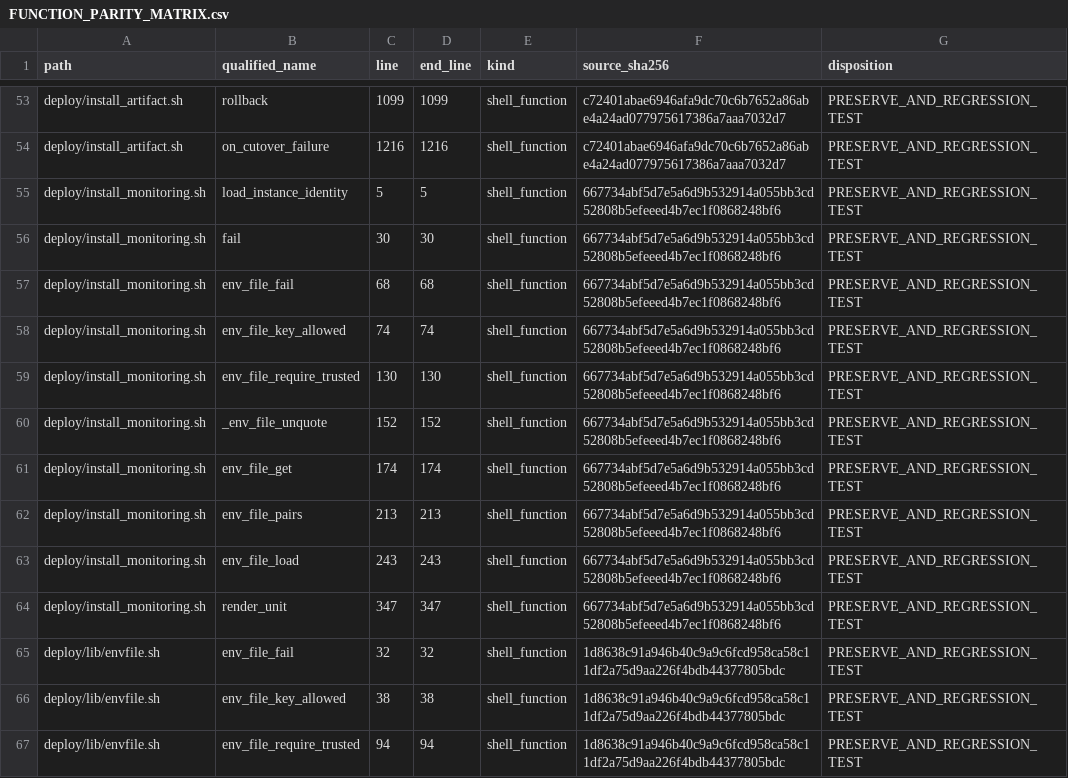
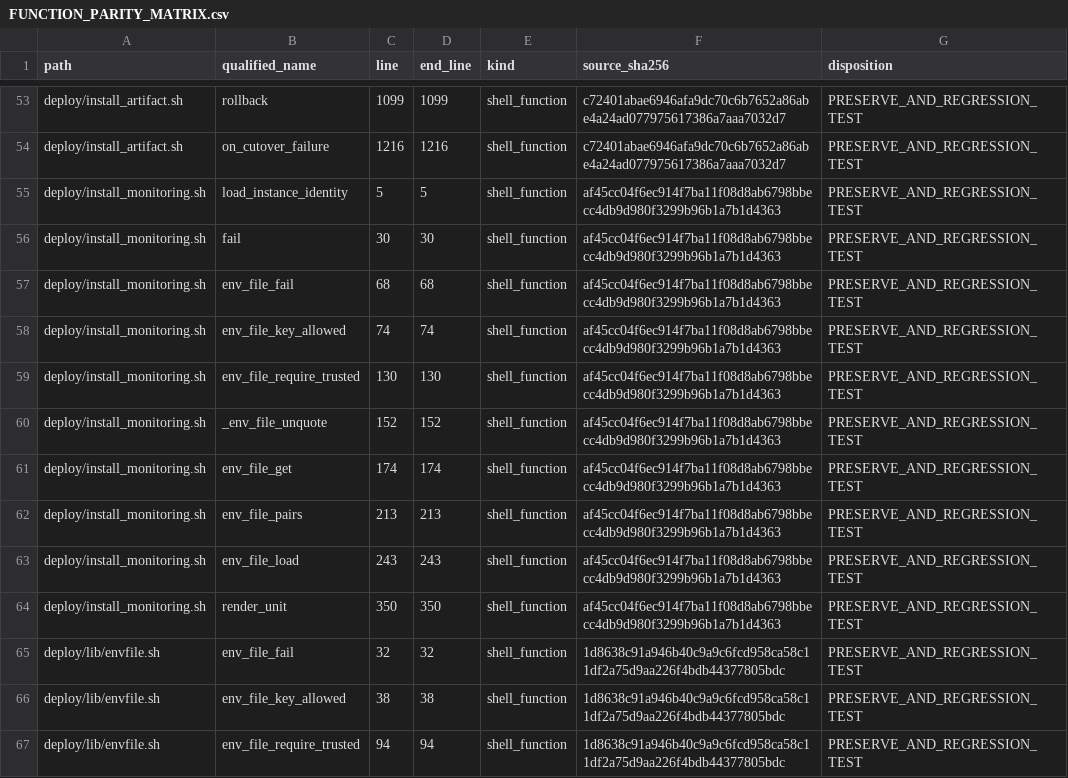
Before and after one commit to asad13-Binana/Bitcoin-Bot-Live-Trading-on-Binance-any-Exchange-TestNet, a CSV file: docs/audit/FUNCTION_PARITY_MATRIX.csv, drawn as a sheet; only a part is shown, gaps mark what is left out.

Commit message:
Isolate shared-account order events and repair recovery file permissions
Fixes prepared with GPT-6 Astra. Isolate foreign account events, require matching trade symbols, and keep public source readable during private recovery installation.

```diff
--- a/docs/audit/FUNCTION_PARITY_MATRIX.csv
+++ b/docs/audit/FUNCTION_PARITY_MATRIX.csv
@@ -54,12 +54,12 @@
 "deploy/install_artifact.sh","on_cutover_failure","1216","1216","shell_function","c72401abae6946afa9dc70c6b7652a86abe4a24ad077975617386a7aaa7032d7","PRESERVE_AND_REGRESSION_TEST"
-"deploy/install_monitoring.sh","load_instance_identity","5","5","shell_function","667734abf5d7e5a6d9b532914a055bb3cd52808b5efeeed4b7ec1f0868248bf6","PRESERVE_AND_REGRESSION_TEST"
-"deploy/install_monitoring.sh","fail","30","30","shell_function","667734abf5d7e5a6d9b532914a055bb3cd52808b5efeeed4b7ec1f0868248bf6","PRESERVE_AND_REGRESSION_TEST"
-"deploy/install_monitoring.sh","env_file_fail","68","68","shell_function","667734abf5d7e5a6d9b532914a055bb3cd52808b5efeeed4b7ec1f0868248bf6","PRESERVE_AND_REGRESSION_TEST"
-"deploy/install_monitoring.sh","env_file_key_allowed","74","74","shell_function","667734abf5d7e5a6d9b532914a055bb3cd52808b5efeeed4b7ec1f0868248bf6","PRESERVE_AND_REGRESSION_TEST"
-"deploy/install_monitoring.sh","env_file_require_trusted","130","130","shell_function","667734abf5d7e5a6d9b532914a055bb3cd52808b5efeeed4b7ec1f0868248bf6","PRESERVE_AND_REGRESSION_TEST"
-"deploy/install_monitoring.sh","_env_file_unquote","152","152","shell_function","667734abf5d7e5a6d9b532914a055bb3cd52808b5efeeed4b7ec1f0868248bf6","PRESERVE_AND_REGRESSION_TEST"
-"deploy/install_monitoring.sh","env_file_get","174","174","shell_function","667734abf5d7e5a6d9b532914a055bb3cd52808b5efeeed4b7ec1f0868248bf6","PRESERVE_AND_REGRESSION_TEST"
-"deploy/install_monitoring.sh","env_file_pairs","213","213","shell_function","667734abf5d7e5a6d9b532914a055bb3cd52808b5efeeed4b7ec1f0868248bf6","PRESERVE_AND_REGRESSION_TEST"
-"deploy/install_monitoring.sh","env_file_load","243","243","shell_function","667734abf5d7e5a6d9b532914a055bb3cd52808b5efeeed4b7ec1f0868248bf6","PRESERVE_AND_REGRESSION_TEST"
-"deploy/install_monitoring.sh","render_unit","347","347","shell_function","667734abf5d7e5a6d9b532914a055bb3cd52808b5efeeed4b7ec1f0868248bf6","PRESERVE_AND_REGRESSION_TEST"
+"deploy/install_monitoring.sh","load_instance_identity","5","5","shell_function","af45cc04f6ec914f7ba11f08d8ab6798bbecc4db9d980f3299b96b1a7b1d4363","PRESERVE_AND_REGRESSION_TEST"
+"deploy/install_monitoring.sh","fail","30","30","shell_function","af45cc04f6ec914f7ba11f08d8ab6798bbecc4db9d980f3299b96b1a7b1d4363","PRESERVE_AND_REGRESSION_TEST"
+"deploy/install_monitoring.sh","env_file_fail","68","68","shell_function","af45cc04f6ec914f7ba11f08d8ab6798bbecc4db9d980f3299b96b1a7b1d4363","PRESERVE_AND_REGRESSION_TEST"
+"deploy/install_monitoring.sh","env_file_key_allowed","74","74","shell_function","af45cc04f6ec914f7ba11f08d8ab6798bbecc4db9d980f3299b96b1a7b1d4363","PRESERVE_AND_REGRESSION_TEST"
+"deploy/install_monitoring.sh","env_file_require_trusted","130","130","shell_function","af45cc04f6ec914f7ba11f08d8ab6798bbecc4db9d980f3299b96b1a7b1d4363","PRESERVE_AND_REGRESSION_TEST"
+"deploy/install_monitoring.sh","_env_file_unquote","152","152","shell_function","af45cc04f6ec914f7ba11f08d8ab6798bbecc4db9d980f3299b96b1a7b1d4363","PRESERVE_AND_REGRESSION_TEST"
+"deploy/install_monitoring.sh","env_file_get","174","174","shell_function","af45cc04f6ec914f7ba11f08d8ab6798bbecc4db9d980f3299b96b1a7b1d4363","PRESERVE_AND_REGRESSION_TEST"
+"deploy/install_monitoring.sh","env_file_pairs","213","213","shell_function","af45cc04f6ec914f7ba11f08d8ab6798bbecc4db9d980f3299b96b1a7b1d4363","PRESERVE_AND_REGRESSION_TEST"
+"deploy/install_monitoring.sh","env_file_load","243","243","shell_function","af45cc04f6ec914f7ba11f08d8ab6798bbecc4db9d980f3299b96b1a7b1d4363","PRESERVE_AND_REGRESSION_TEST"
+"deploy/install_monitoring.sh","render_unit","350","350","shell_function","af45cc04f6ec914f7ba11f08d8ab6798bbecc4db9d980f3299b96b1a7b1d4363","PRESERVE_AND_REGRESSION_TEST"
 "deploy/lib/envfile.sh","env_file_fail","32","32","shell_function","1d8638c91a946b40c9a9c6fcd958ca58c11df2a75d9aa226f4bdb44377805bdc","PRESERVE_AND_REGRESSION_TEST"
```
Also changed, not shown: 4 other files.
